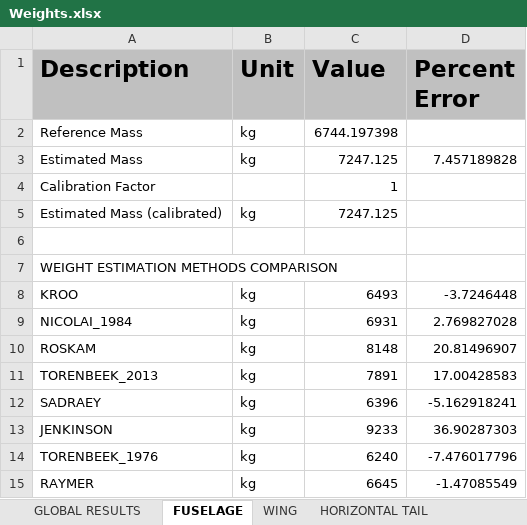
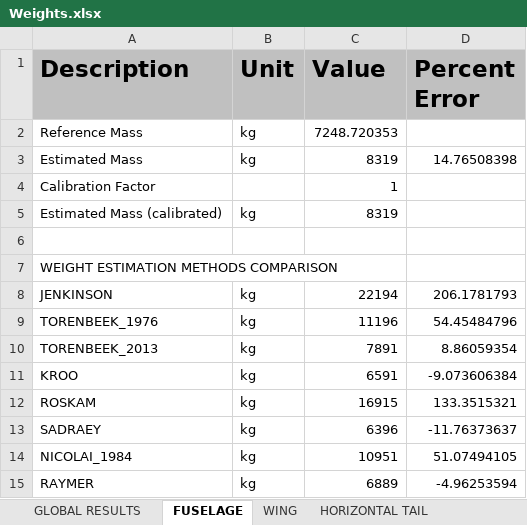
Before and after one commit to QiquWong/jpad, an Excel workbook: JPADSandBox_v2/out/CS300/WEIGHTS/Weights.xlsx, sheet FUSELAGE, drawn as a sheet; values as stored, in another font and other column widths than the file's, no borders; removed rows and columns are numbered as before the commit, all else as after; the diff names each change by its address in the sheet, - before the commit and + after, or states it on an @@ line.

```diff
--- a/JPADSandBox_v2/out/CS300/WEIGHTS/Weights.xlsx (sheet FUSELAGE)
+++ b/JPADSandBox_v2/out/CS300/WEIGHTS/Weights.xlsx (sheet FUSELAGE)
-C2 (Value): 6744.197398
+C2 (Value): 7248.720353
-C3 (Value): 7247.125
+C3 (Value): 8319
-D3 (Percent Error): 7.457189828
+D3 (Percent Error): 14.76508398
-C5 (Value): 7247.125
+C5 (Value): 8319
+row 8: JENKINSON | kg | 22194 | 206.1781793
+row 9: TORENBEEK_1976 | kg | 11196 | 54.45484796
+row 10: TORENBEEK_2013 | kg | 7891 | 8.86059354
-C11 (Value): 6493
+C11 (Value): 6591
-D11 (Percent Error): -3.7246448
+D11 (Percent Error): -9.073606384
-row 9: NICOLAI_1984 | kg | 6931 | 2.769827028
-C12 (Value): 8148
+C12 (Value): 16915
-D12 (Percent Error): 20.81496907
+D12 (Percent Error): 133.3515321
-row 11: TORENBEEK_2013 | kg | 7891 | 17.00428583
-D13 (Percent Error): -5.162918241
+D13 (Percent Error): -11.76373637
-row 13: JENKINSON | kg | 9233 | 36.90287303
-row 14: TORENBEEK_1976 | kg | 6240 | -7.476017796
+row 14: NICOLAI_1984 | kg | 10951 | 51.07494105
-C15 (Value): 6645
+C15 (Value): 6889
-D15 (Percent Error): -1.47085549
+D15 (Percent Error): -4.96253594
```
Also changed, not shown: sheet HORIZONTAL TAIL, sheet VERTICAL TAIL, sheet WING, sheet NACELLES, sheet POWER PLANT, sheet SYSTEMS, 2 more sheets, JPADSandBox_v2/out/CS300/BALANCE/Balance.xlsx, 31 other files.
